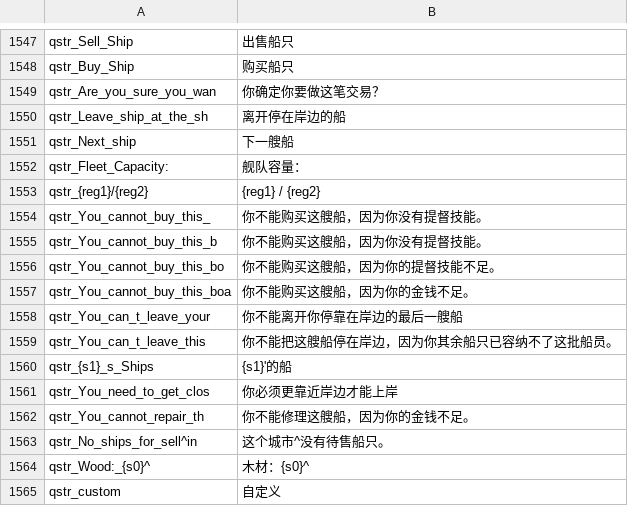
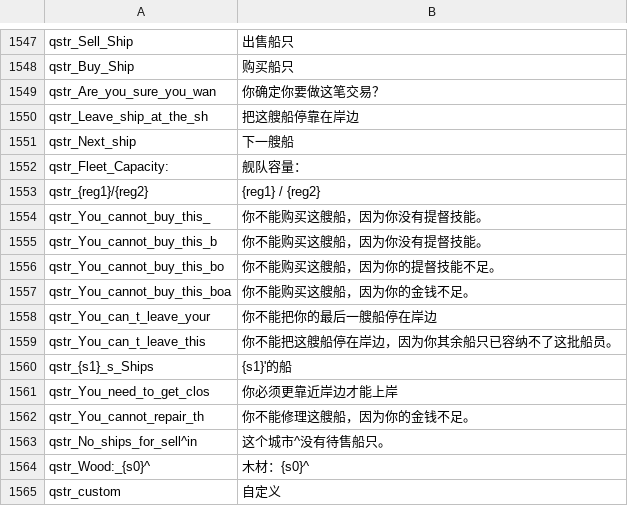
Before and after one commit to KXAND/VCTranslation, a CSV file: work_cns/quick_strings.csv, drawn as a sheet; only a part is shown, gaps mark what is left out.

```diff
--- a/work_cns/quick_strings.csv
+++ b/work_cns/quick_strings.csv
@@ -1549,3 +1549,3 @@ qstr_Buy_Ship|购买船只
 qstr_Are_you_sure_you_wan|你确定你要做这笔交易？
-qstr_Leave_ship_at_the_sh|离开停在岸边的船
+qstr_Leave_ship_at_the_sh|把这艘船停靠在岸边
 qstr_Next_ship|下一艘船
@@ -1557,3 +1557,3 @@ qstr_You_cannot_buy_this_bo|你不能购买这艘船，因为你的提督技能
 qstr_You_cannot_buy_this_boa|你不能购买这艘船，因为你的金钱不足。
-qstr_You_can_t_leave_your|你不能离开你停靠在岸边的最后一艘船
+qstr_You_can_t_leave_your|你不能把你的最后一艘船停在岸边
 qstr_You_can_t_leave_this|你不能把这艘船停在岸边，因为你其余船只已容纳不了这批船员。
```
Also changed, not shown: work_cns/game_menus.csv.
